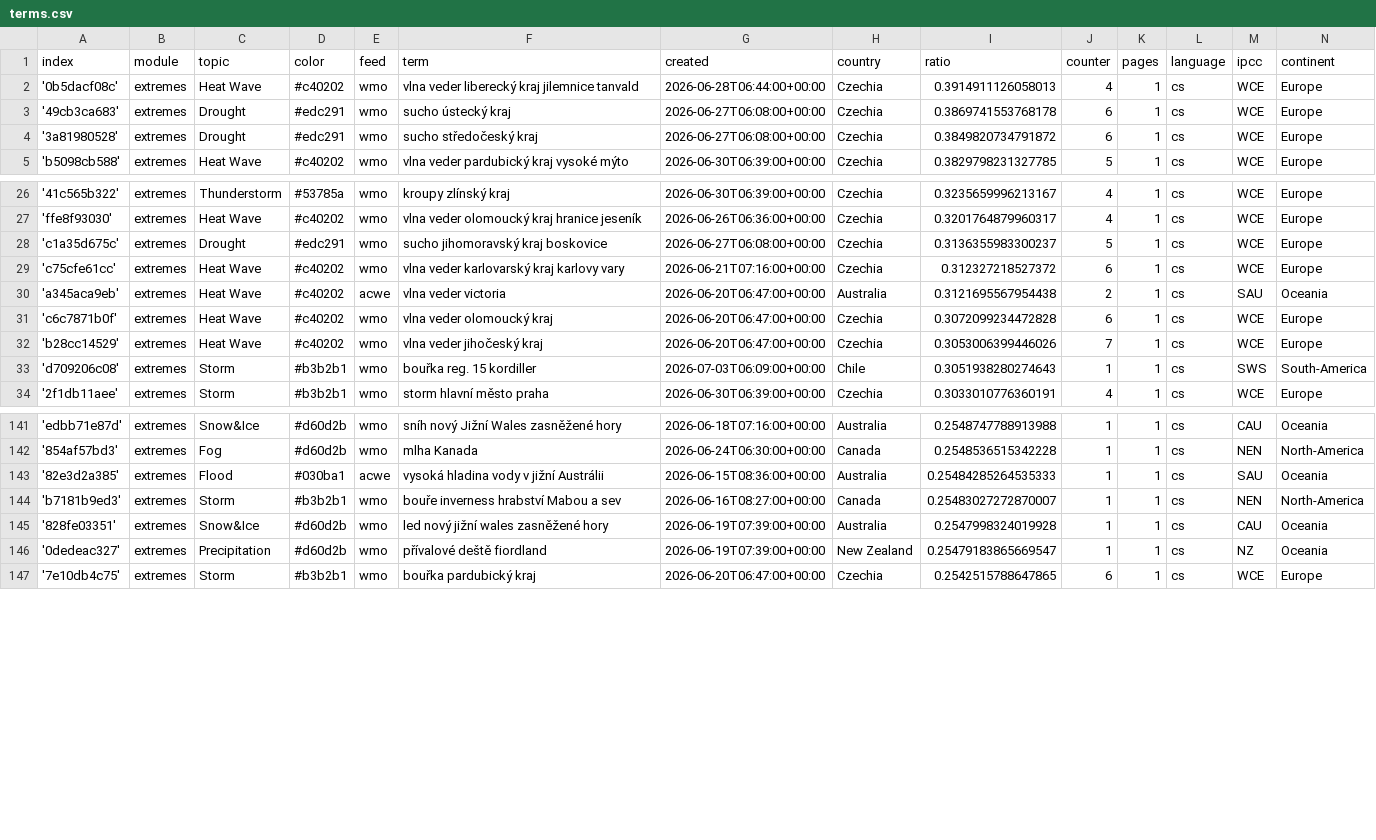
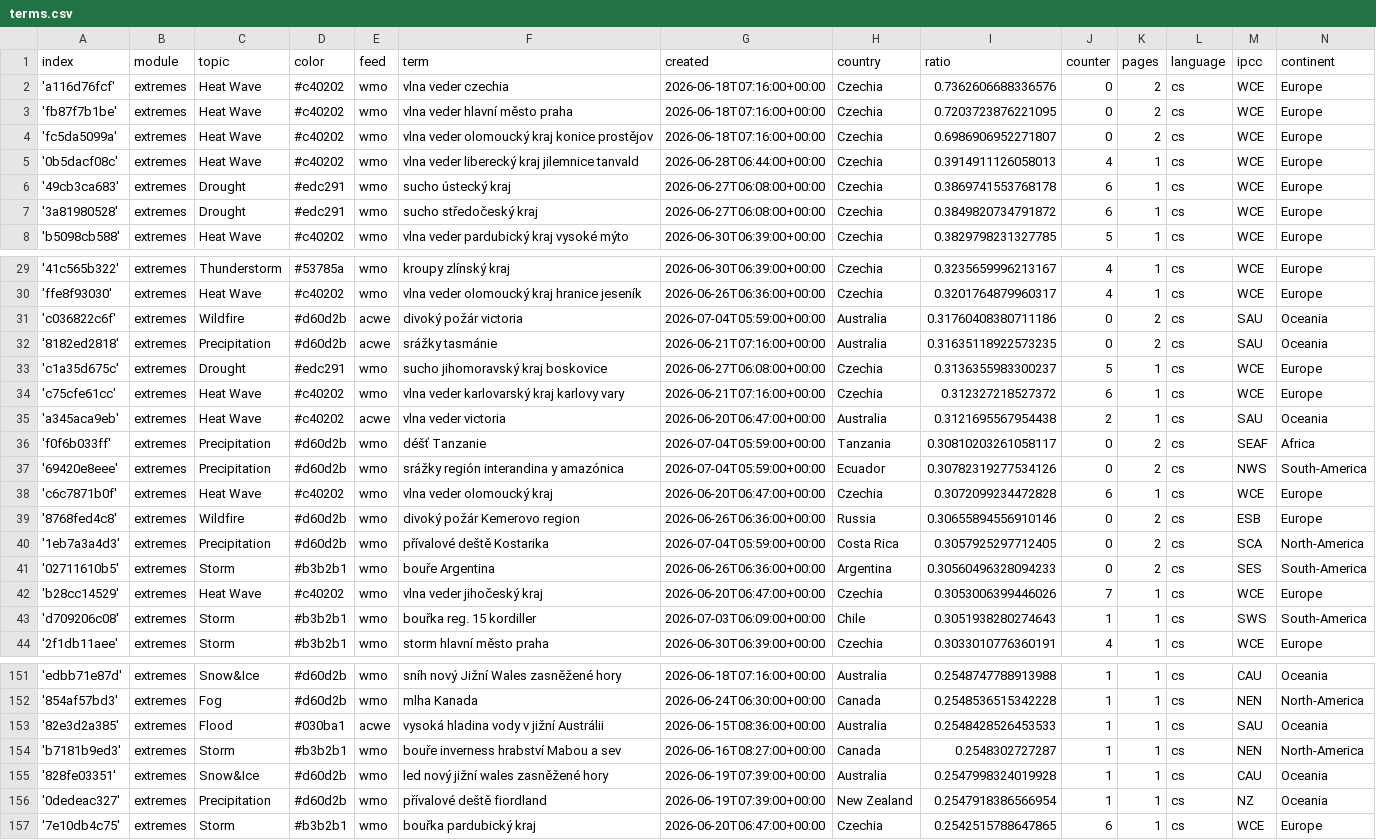
Before and after one commit to Leoniews/czechExtremes, a CSV file: terms.csv, drawn as a sheet; only a part is shown, gaps mark what is left out; the diff covers the shown part only.

Commit message:
Commit from GitHub Actions (import:0.0)

```diff
--- a/terms.csv
+++ b/terms.csv
@@ -1,2 +1,5 @@
 index,module,topic,color,feed,term,created,country,ratio,counter,pages,language,ipcc,continent
+'a116d76fcf',extremes,Heat Wave,#c40202,wmo,vlna veder czechia,2026-06-18T07:16:00+00:00,Czechia,0.7362606688336576,0,2,cs,WCE,Europe
+'fb87f7b1be',extremes,Heat Wave,#c40202,wmo,vlna veder hlavní město praha,2026-06-18T07:16:00+00:00,Czechia,0.7203723876221095,0,2,cs,WCE,Europe
+'fc5da5099a',extremes,Heat Wave,#c40202,wmo,vlna veder olomoucký kraj konice prostějov,2026-06-18T07:16:00+00:00,Czechia,0.6986906952271807,0,2,cs,WCE,Europe
 '0b5dacf08c',extremes,Heat Wave,#c40202,wmo,vlna veder liberecký kraj jilemnice tanvald,2026-06-28T06:44:00+00:00,Czechia,0.3914911126058013,4,1,cs,WCE,Europe
@@ -27,2 +30,4 @@ index,module,topic,color,feed,term,created,country,ratio,counter,pages,language,
 'ffe8f93030',extremes,Heat Wave,#c40202,wmo,vlna veder olomoucký kraj hranice jeseník,2026-06-26T06:36:00+00:00,Czechia,0.3201764879960317,4,1,cs,WCE,Europe
+'c036822c6f',extremes,Wildfire,#d60d2b,acwe,divoký požár victoria,2026-07-04T05:59:00+00:00,Australia,0.31760408380711186,0,2,cs,SAU,Oceania
+'8182ed2818',extremes,Precipitation,#d60d2b,acwe,srážky tasmánie,2026-06-21T07:16:00+00:00,Australia,0.31635118922573235,0,2,cs,SAU,Oceania
 'c1a35d675c',extremes,Drought,#edc291,wmo,sucho jihomoravský kraj boskovice,2026-06-27T06:08:00+00:00,Czechia,0.3136355983300237,5,1,cs,WCE,Europe
@@ -30,3 +35,8 @@ index,module,topic,color,feed,term,created,country,ratio,counter,pages,language,
 'a345aca9eb',extremes,Heat Wave,#c40202,acwe,vlna veder victoria,2026-06-20T06:47:00+00:00,Australia,0.3121695567954438,2,1,cs,SAU,Oceania
+'f0f6b033ff',extremes,Precipitation,#d60d2b,wmo,déšť Tanzanie,2026-07-04T05:59:00+00:00,Tanzania,0.30810203261058117,0,2,cs,SEAF,Africa
+'69420e8eee',extremes,Precipitation,#d60d2b,wmo,srážky región interandina y amazónica,2026-07-04T05:59:00+00:00,Ecuador,0.30782319277534126,0,2,cs,NWS,South-America
 'c6c7871b0f',extremes,Heat Wave,#c40202,wmo,vlna veder olomoucký kraj,2026-06-20T06:47:00+00:00,Czechia,0.3072099234472828,6,1,cs,WCE,Europe
+'8768fed4c8',extremes,Wildfire,#d60d2b,wmo,divoký požár Kemerovo region,2026-06-26T06:36:00+00:00,Russia,0.30655894556910146,0,2,cs,ESB,Europe
+'1eb7a3a4d3',extremes,Precipitation,#d60d2b,wmo,přívalové deště Kostarika,2026-07-04T05:59:00+00:00,Costa Rica,0.3057925297712405,0,2,cs,SCA,North-America
+'02711610b5',extremes,Storm,#b3b2b1,wmo,bouře Argentina,2026-06-26T06:36:00+00:00,Argentina,0.30560496328094233,0,2,cs,SES,South-America
 'b28cc14529',extremes,Heat Wave,#c40202,wmo,vlna veder jihočeský kraj,2026-06-20T06:47:00+00:00,Czechia,0.3053006399446026,7,1,cs,WCE,Europe
@@ -142,6 +152,6 @@ index,module,topic,color,feed,term,created,country,ratio,counter,pages,language,
 '854af57bd3',extremes,Fog,#d60d2b,wmo,mlha Kanada,2026-06-24T06:30:00+00:00,Canada,0.2548536515342228,1,1,cs,NEN,North-America
-'82e3d2a385',extremes,Flood,#030ba1,acwe,vysoká hladina vody v jižní Austrálii,2026-06-15T08:36:00+00:00,Australia,0.25484285264535333,1,1,cs,SAU,Oceania
-'b7181b9ed3',extremes,Storm,#b3b2b1,wmo,bouře inverness hrabství Mabou a sev,2026-06-16T08:27:00+00:00,Canada,0.25483027272870007,1,1,cs,NEN,North-America
+'82e3d2a385',extremes,Flood,#030ba1,acwe,vysoká hladina vody v jižní Austrálii,2026-06-15T08:36:00+00:00,Australia,0.2548428526453533,1,1,cs,SAU,Oceania
+'b7181b9ed3',extremes,Storm,#b3b2b1,wmo,bouře inverness hrabství Mabou a sev,2026-06-16T08:27:00+00:00,Canada,0.2548302727287,1,1,cs,NEN,North-America
 '828fe03351',extremes,Snow&Ice,#d60d2b,wmo,led nový jižní wales zasněžené hory,2026-06-19T07:39:00+00:00,Australia,0.2547998324019928,1,1,cs,CAU,Oceania
-'0dedeac327',extremes,Precipitation,#d60d2b,wmo,přívalové deště fiordland,2026-06-19T07:39:00+00:00,New Zealand,0.25479183865669547,1,1,cs,NZ,Oceania
+'0dedeac327',extremes,Precipitation,#d60d2b,wmo,přívalové deště fiordland,2026-06-19T07:39:00+00:00,New Zealand,0.2547918386566954,1,1,cs,NZ,Oceania
 '7e10db4c75',extremes,Storm,#b3b2b1,wmo,bouřka pardubický kraj,2026-06-20T06:47:00+00:00,Czechia,0.2542515788647865,6,1,cs,WCE,Europe
```
Also changed, not shown: 7 edited cells elsewhere in this file.
